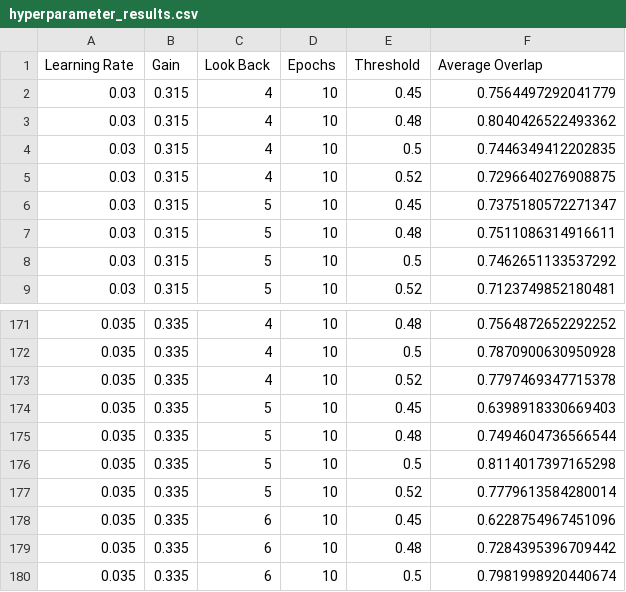
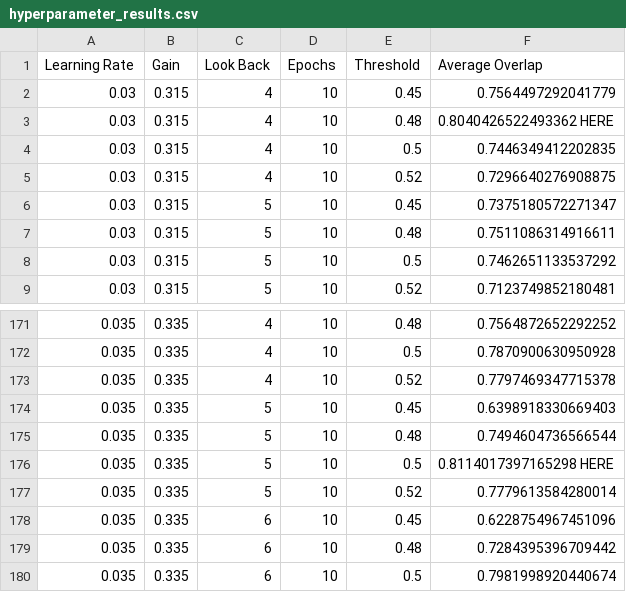
Before and after one commit to m-buschmann/SpikingHopfield, a CSV file: hyperparameter_results.csv, drawn as a sheet; only a part is shown, gaps mark what is left out.

```diff
--- a/hyperparameter_results.csv
+++ b/hyperparameter_results.csv
@@ -2,3 +2,3 @@ Learning Rate,Gain,Look Back,Epochs,Threshold,Average Overlap
 0.03,0.315,4,10,0.45,0.7564497292041779
-0.03,0.315,4,10,0.48,0.8040426522493362
+0.03,0.315,4,10,0.48,0.8040426522493362 HERE
 0.03,0.315,4,10,0.5,0.7446349412202835
@@ -175,3 +175,3 @@ Learning Rate,Gain,Look Back,Epochs,Threshold,Average Overlap
 0.035,0.335,5,10,0.48,0.7494604736566544
-0.035,0.335,5,10,0.5,0.8114017397165298
+0.035,0.335,5,10,0.5,0.8114017397165298 HERE
 0.035,0.335,5,10,0.52,0.7779613584280014
```
Also changed, not shown: 1 other file.
